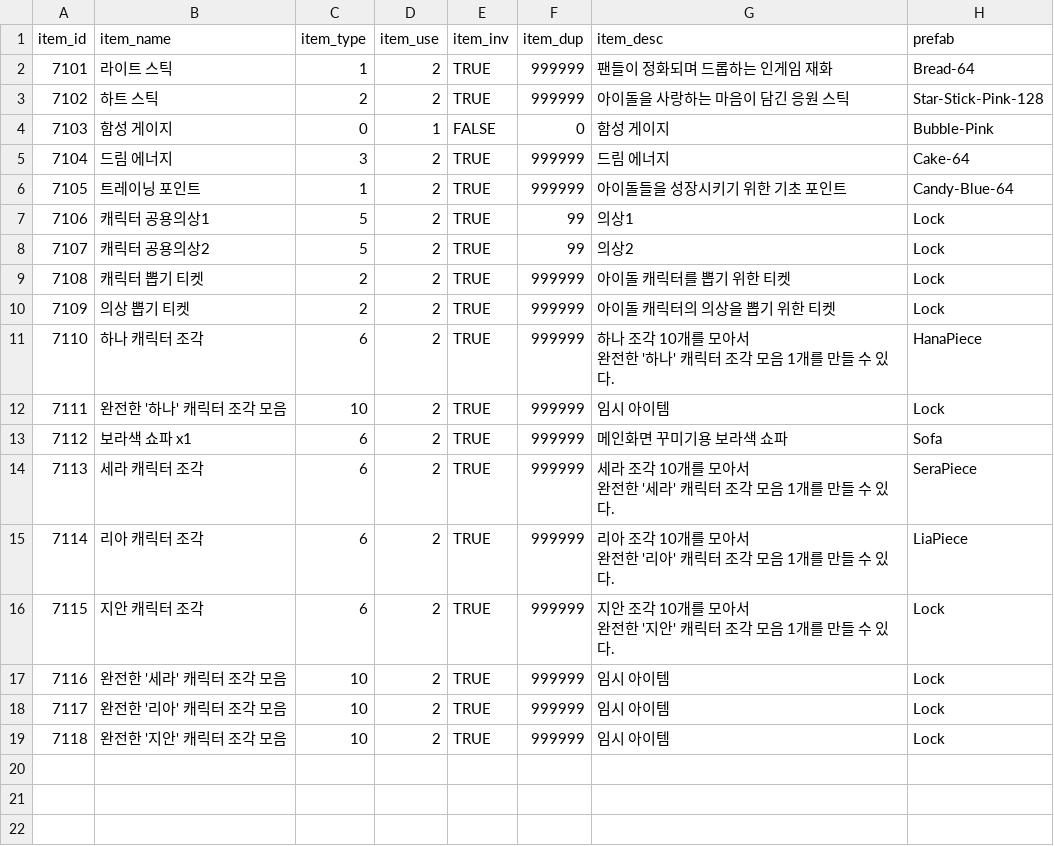
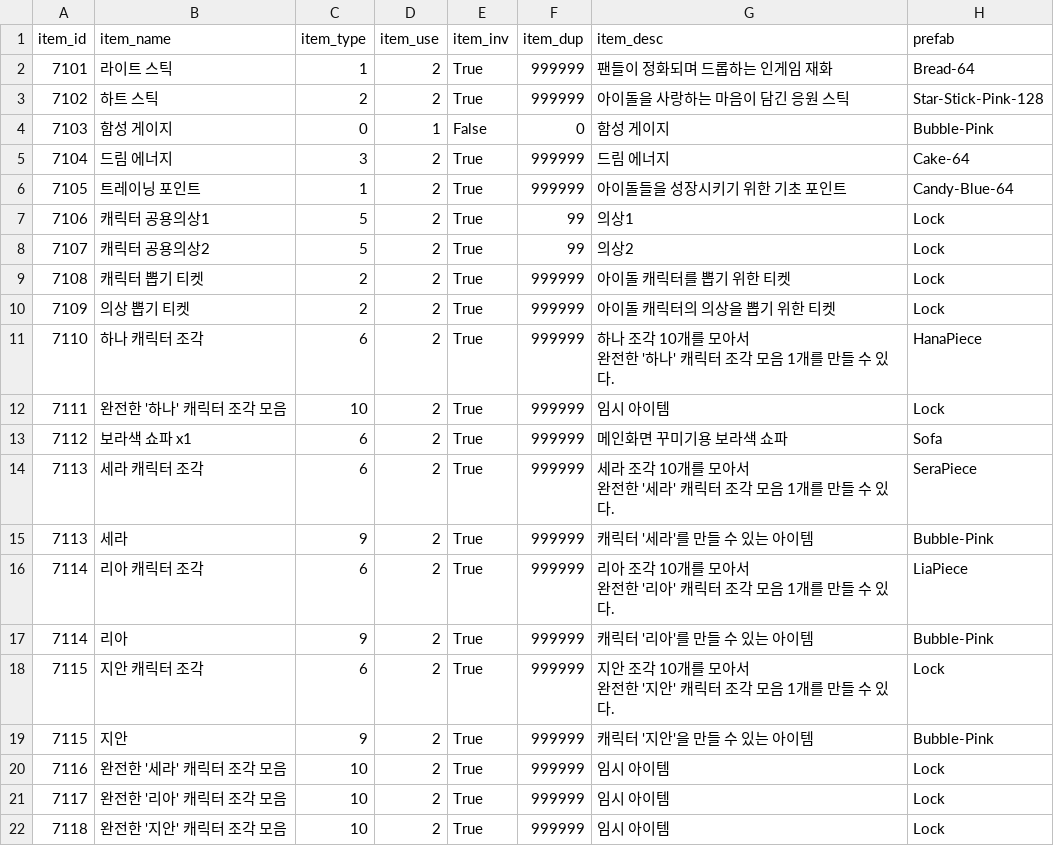
Before and after one commit to HTP31698/HeartStage, a CSV file: HeartStage/Assets/DataTables/ItemTable.csv, drawn as a sheet.

```diff
--- a/HeartStage/Assets/DataTables/ItemTable.csv
+++ b/HeartStage/Assets/DataTables/ItemTable.csv
@@ -1,23 +1,26 @@
 item_id,item_name,item_type,item_use,item_inv,item_dup,item_desc,prefab
-7101,라이트 스틱,1,2,TRUE,999999,팬들이 정화되며 드롭하는 인게임 재화,Bread-64
-7102,하트 스틱,2,2,TRUE,999999,아이돌을 사랑하는 마음이 담긴 응원 스틱,Star-Stick-Pink-128
-7103,함성 게이지,0,1,FALSE,0,함성 게이지,Bubble-Pink
-7104,드림 에너지,3,2,TRUE,999999,드림 에너지,Cake-64
-7105,트레이닝 포인트,1,2,TRUE,999999,아이돌들을 성장시키기 위한 기초 포인트,Candy-Blue-64
-7106,캐릭터 공용의상1,5,2,TRUE,99,의상1,Lock
-7107,캐릭터 공용의상2,5,2,TRUE,99,의상2,Lock
-7108,캐릭터 뽑기 티켓,2,2,TRUE,999999,아이돌 캐릭터를 뽑기 위한 티켓,Lock
-7109,의상 뽑기 티켓,2,2,TRUE,999999,아이돌 캐릭터의 의상을 뽑기 위한 티켓,Lock
-7110,하나 캐릭터 조각,6,2,TRUE,999999,"하나 조각 10개를 모아서
-완전한 '하나' 캐릭터 조각 모음 1개를 만들 수 있다.",HanaPiece
-7111,완전한 '하나' 캐릭터 조각 모음,10,2,TRUE,999999,임시 아이템,Lock
-7112,보라색 쇼파 x1,6,2,TRUE,999999,메인화면 꾸미기용 보라색 쇼파,Sofa
-7113,세라 캐릭터 조각,6,2,TRUE,999999,"세라 조각 10개를 모아서
-완전한 '세라' 캐릭터 조각 모음 1개를 만들 수 있다.",SeraPiece
-7114,리아 캐릭터 조각,6,2,TRUE,999999,"리아 조각 10개를 모아서
-완전한 '리아' 캐릭터 조각 모음 1개를 만들 수 있다.",LiaPiece
-7115,지안 캐릭터 조각,6,2,TRUE,999999,"지안 조각 10개를 모아서
-완전한 '지안' 캐릭터 조각 모음 1개를 만들 수 있다.",Lock
-7116,완전한 '세라' 캐릭터 조각 모음,10,2,TRUE,999999,임시 아이템,Lock
-7117,완전한 '리아' 캐릭터 조각 모음,10,2,TRUE,999999,임시 아이템,Lock
-7118,완전한 '지안' 캐릭터 조각 모음,10,2,TRUE,999999,임시 아이템,Lock
+7101,라이트 스틱,1,2,True,999999,팬들이 정화되며 드롭하는 인게임 재화,Bread-64
+7102,하트 스틱,2,2,True,999999,아이돌을 사랑하는 마음이 담긴 응원 스틱,Star-Stick-Pink-128
+7103,함성 게이지,0,1,False,0,함성 게이지,Bubble-Pink
+7104,드림 에너지,3,2,True,999999,드림 에너지,Cake-64
+7105,트레이닝 포인트,1,2,True,999999,아이돌들을 성장시키기 위한 기초 포인트,Candy-Blue-64
+7106,캐릭터 공용의상1,5,2,True,99,의상1,Lock
+7107,캐릭터 공용의상2,5,2,True,99,의상2,Lock
+7108,캐릭터 뽑기 티켓,2,2,True,999999,아이돌 캐릭터를 뽑기 위한 티켓,Lock
+7109,의상 뽑기 티켓,2,2,True,999999,아이돌 캐릭터의 의상을 뽑기 위한 티켓,Lock
+7110,하나 캐릭터 조각,6,2,True,999999,"하나 조각 10개를 모아서
+완전한 '하나' 캐릭터 조각 모음 1개를 만들 수 있다.",HanaPiece
+7111,완전한 '하나' 캐릭터 조각 모음,10,2,True,999999,임시 아이템,Lock
+7112,보라색 쇼파 x1,6,2,True,999999,메인화면 꾸미기용 보라색 쇼파,Sofa
+7113,세라 캐릭터 조각,6,2,True,999999,"세라 조각 10개를 모아서
+완전한 '세라' 캐릭터 조각 모음 1개를 만들 수 있다.",SeraPiece
+7113,세라,9,2,True,999999,캐릭터 '세라'를 만들 수 있는 아이템,Bubble-Pink
+7114,리아 캐릭터 조각,6,2,True,999999,"리아 조각 10개를 모아서
+완전한 '리아' 캐릭터 조각 모음 1개를 만들 수 있다.",LiaPiece
+7114,리아,9,2,True,999999,캐릭터 '리아'를 만들 수 있는 아이템,Bubble-Pink
+7115,지안 캐릭터 조각,6,2,True,999999,"지안 조각 10개를 모아서
+완전한 '지안' 캐릭터 조각 모음 1개를 만들 수 있다.",Lock
+7115,지안,9,2,True,999999,캐릭터 '지안'을 만들 수 있는 아이템,Bubble-Pink
+7116,완전한 '세라' 캐릭터 조각 모음,10,2,True,999999,임시 아이템,Lock
+7117,완전한 '리아' 캐릭터 조각 모음,10,2,True,999999,임시 아이템,Lock
+7118,완전한 '지안' 캐릭터 조각 모음,10,2,True,999999,임시 아이템,Lock
```
Also changed, not shown: HeartStage/Assets/DataTables/MonsterTable.csv, HeartStage/Assets/DataTables/SkillTable.csv, 36 other files.
